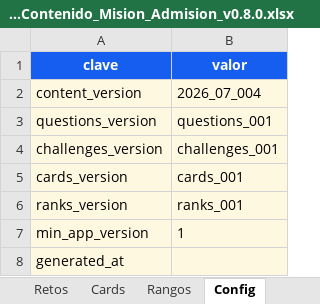
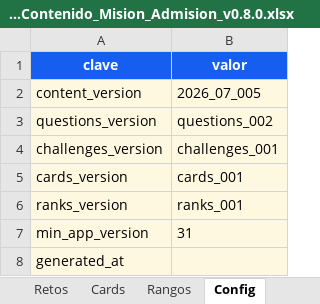
Before and after one commit to ClasesXalapa/MisionAdmision, an Excel workbook: admin/Plantilla_Contenido_Mision_Admision_v0.8.0.xlsx, sheet Config, drawn as a sheet; values as stored, in another font and other column widths than the file's, no borders; table styles not drawn; the diff names each change by its address in the sheet, - before the commit and + after, or states it on an @@ line.

```diff
--- a/admin/Plantilla_Contenido_Mision_Admision_v0.8.0.xlsx (sheet Config)
+++ b/admin/Plantilla_Contenido_Mision_Admision_v0.8.0.xlsx (sheet Config)
-B2 (valor): 2026_07_004
+B2 (valor): 2026_07_005
-B3 (valor): questions_001
+B3 (valor): questions_002
-B7 (valor): 1
+B7 (valor): 31
```
Also changed, not shown: sheet Preguntas, sheet Instrucciones, 29 other files.
